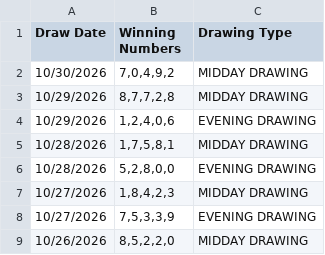
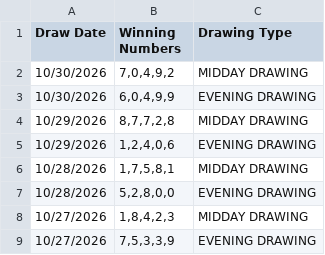
Before and after one commit to lrrycw3/lottery-pattern-explorer, a CSV file: data/daily5_history.csv, drawn as a sheet; only a part is shown; the shorter side is filled out with more unchanged rows.

Commit message:
Nightly results: Daily 5 10/30/2026

```diff
--- a/data/daily5_history.csv
+++ b/data/daily5_history.csv
@@ -2,2 +2,3 @@
 "10/30/2026","7,0,4,9,2","MIDDAY DRAWING"
+"10/30/2026","6,0,4,9,9","EVENING DRAWING"
 "10/29/2026","8,7,7,2,8","MIDDAY DRAWING"
```
